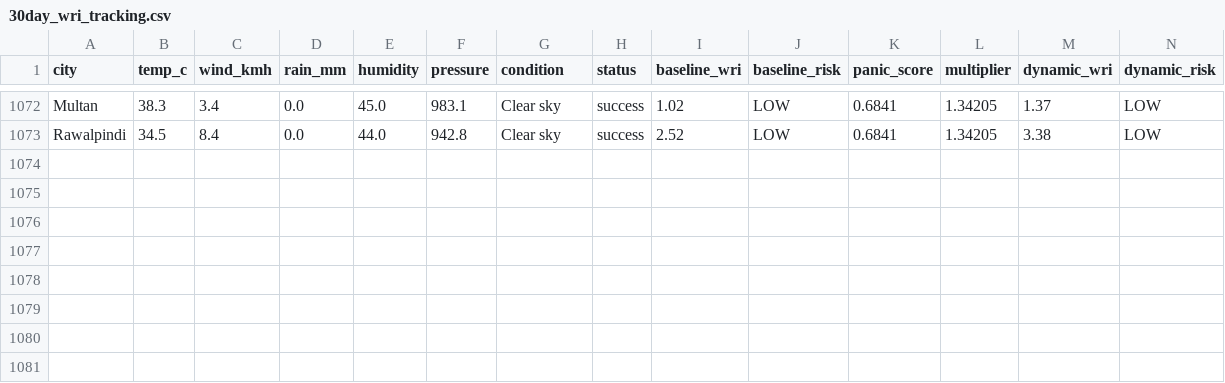
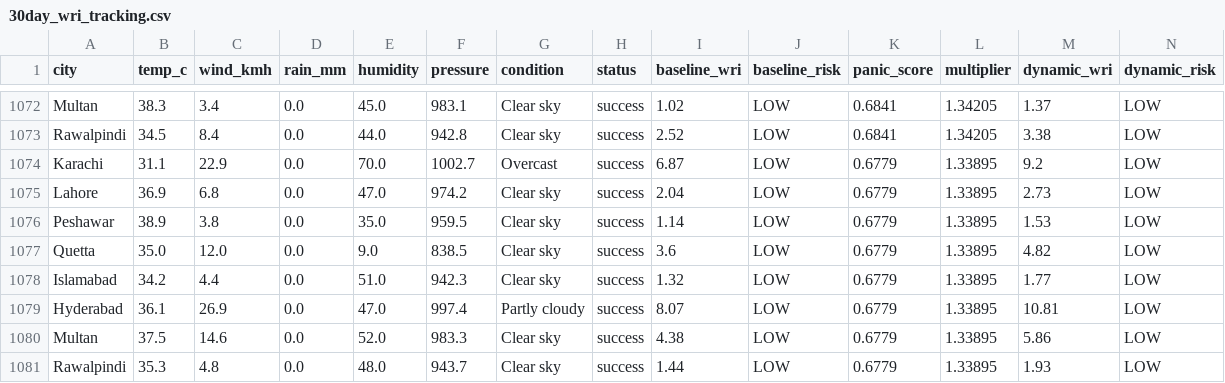
Before and after one commit to baighafsa/pakistan-disaster-forecasting, a CSV file: data/30day_wri_tracking.csv, drawn as a sheet; only a part is shown, gaps mark what is left out; rows hold the shown columns only; the diff names each change by its address in the sheet, - before the commit and + after, or states it on an @@ line.

```diff
--- a/data/30day_wri_tracking.csv
+++ b/data/30day_wri_tracking.csv
+row 1074: Karachi | 31.1 | 22.9 | 0.0 | 70.0 | 1002.7 | Overcast | success | 6.87 | LOW | 0.6779 | 1.33895 | 9.2 | LOW
+row 1075: Lahore | 36.9 | 6.8 | 0.0 | 47.0 | 974.2 | Clear sky | success | 2.04 | LOW | 0.6779 | 1.33895 | 2.73 | LOW
+row 1076: Peshawar | 38.9 | 3.8 | 0.0 | 35.0 | 959.5 | Clear sky | success | 1.14 | LOW | 0.6779 | 1.33895 | 1.53 | LOW
+row 1077: Quetta | 35.0 | 12.0 | 0.0 | 9.0 | 838.5 | Clear sky | success | 3.6 | LOW | 0.6779 | 1.33895 | 4.82 | LOW
+row 1078: Islamabad | 34.2 | 4.4 | 0.0 | 51.0 | 942.3 | Clear sky | success | 1.32 | LOW | 0.6779 | 1.33895 | 1.77 | LOW
+row 1079: Hyderabad | 36.1 | 26.9 | 0.0 | 47.0 | 997.4 | Partly cloudy | success | 8.07 | LOW | 0.6779 | 1.33895 | 10.81 | LOW
+row 1080: Multan | 37.5 | 14.6 | 0.0 | 52.0 | 983.3 | Clear sky | success | 4.38 | LOW | 0.6779 | 1.33895 | 5.86 | LOW
+row 1081: Rawalpindi | 35.3 | 4.8 | 0.0 | 48.0 | 943.7 | Clear sky | success | 1.44 | LOW | 0.6779 | 1.33895 | 1.93 | LOW
```
Also changed, not shown: data/daily_alerts.csv, 1 other file.
